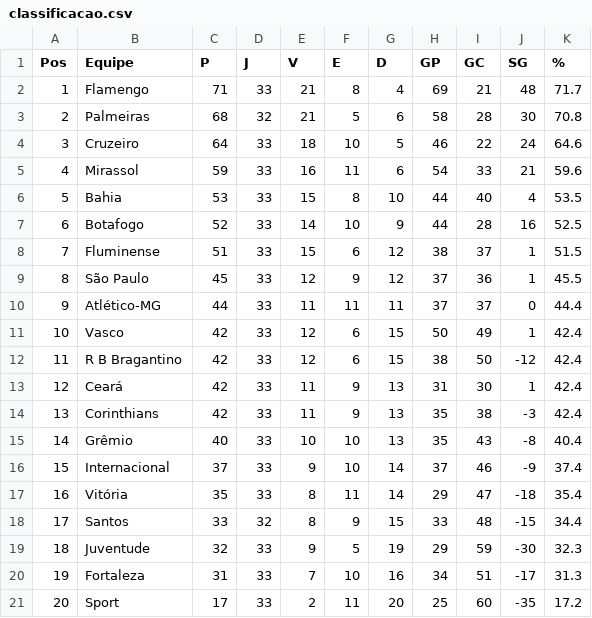
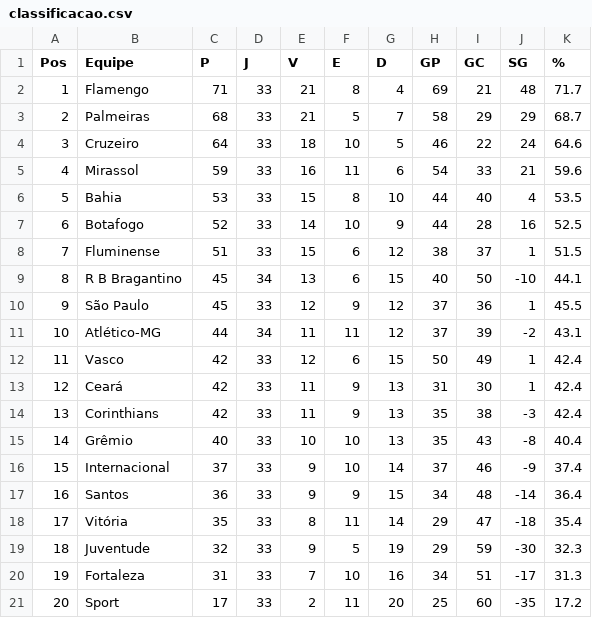
Before and after one commit to tlvzz/BR2025, a CSV file: dados/classificacao.csv, drawn as a sheet; removed rows and columns are numbered as before the commit, all else as after; the diff names each change by its address in the sheet, - before the commit and + after, or states it on an @@ line.

```diff
--- a/dados/classificacao.csv
+++ b/dados/classificacao.csv
-D3 (J): 32
+D3 (J): 33
-G3 (D): 6
+G3 (D): 7
-I3 (GC): 28
+I3 (GC): 29
-J3 (SG): 30
+J3 (SG): 29
-K3 (%): 70.8
+K3 (%): 68.7
+row 9: 8 | R B Bragantino | 45 | 34 | 13 | 6 | 15 | 40 | 50 | -10 | 44.1
@@ column A (Pos) renumbered between rows 10 and 18 @@
-D11 (J): 33
+D11 (J): 34
-G11 (D): 11
+G11 (D): 12
-I11 (GC): 37
+I11 (GC): 39
-J11 (SG): 0
+J11 (SG): -2
-K11 (%): 44.4
+K11 (%): 43.1
-row 12: 11 | R B Bragantino | 42 | 33 | 12 | 6 | 15 | 38 | 50 | -12 | 42.4
+row 17: 16 | Santos | 36 | 33 | 9 | 9 | 15 | 34 | 48 | -14 | 36.4
-row 18: 17 | Santos | 33 | 32 | 8 | 9 | 15 | 33 | 48 | -15 | 34.4
```
